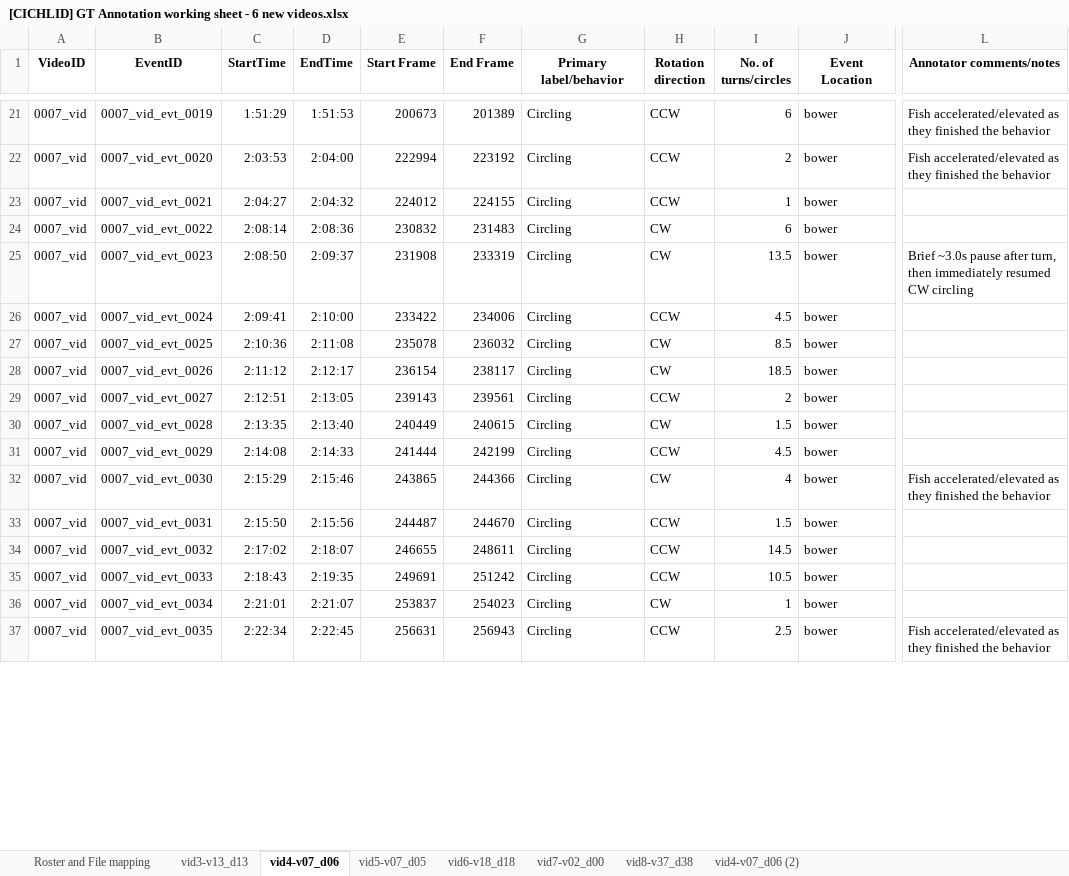
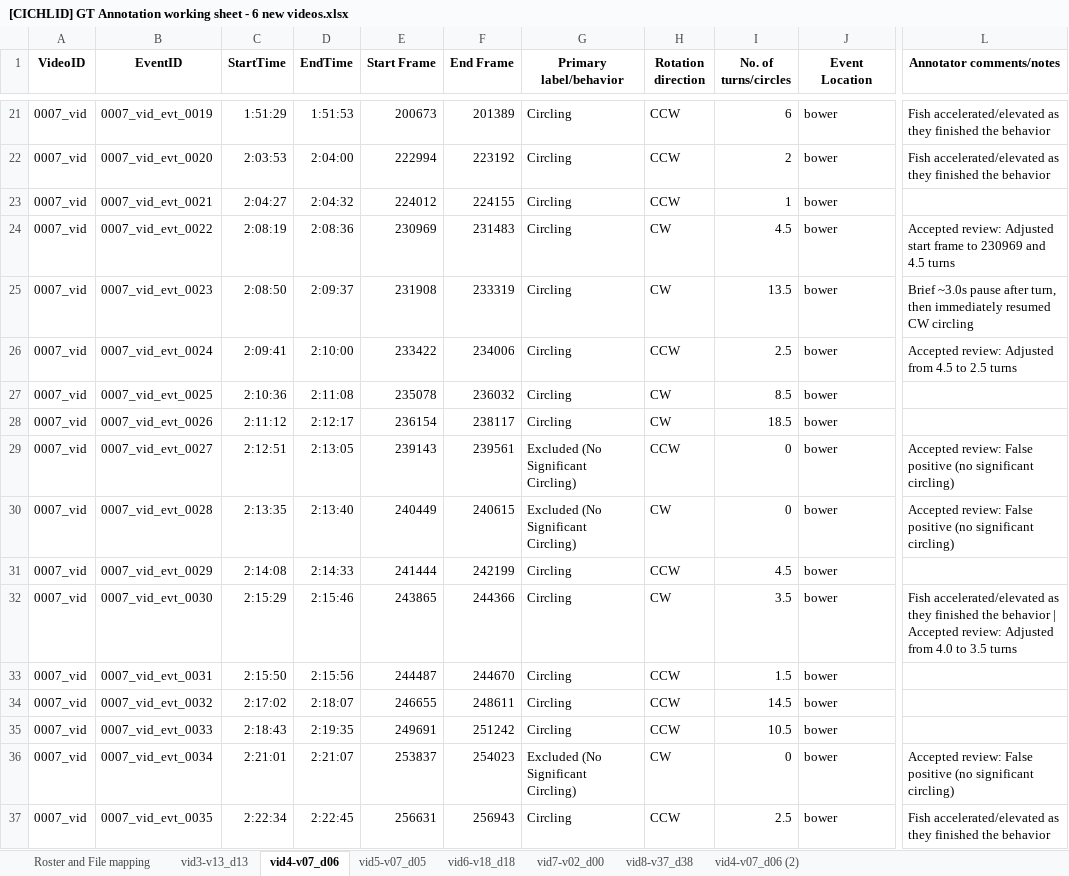
Before and after one commit to Human-Augment-Analytics/cichlid-analysis, an Excel workbook: ground_truth_annotations/finalized_annotations/[CICHLID] GT Annotation working sheet - 6 new videos.xlsx, sheet vid4-v07_d06, drawn as a sheet; only a part is shown, gaps mark what is left out; values as stored, in another font and other column widths than the file's, no borders; the diff covers the shown part only; the diff names each change by its address in the sheet, - before the commit and + after, or states it on an @@ line.

```diff
--- a/ground_truth_annotations/finalized_annotations/[CICHLID] GT Annotation working sheet - 6 new videos.xlsx (sheet vid4-v07_d06)
+++ b/ground_truth_annotations/finalized_annotations/[CICHLID] GT Annotation working sheet - 6 new videos.xlsx (sheet vid4-v07_d06)
-C24 (StartTime): 2:08:14
+C24 (StartTime): 2:08:19
-E24 (Start Frame): 230832
+E24 (Start Frame): 230969
-I24 (No. of turns/circles): 6
+I24 (No. of turns/circles): 4.5
-L24 (Annotator comments/notes): (empty)
+L24 (Annotator comments/notes): Accepted review: Adjusted start frame to 230969 and 4.5 turns
-I26 (No. of turns/circles): 4.5
+I26 (No. of turns/circles): 2.5
-L26 (Annotator comments/notes): (empty)
+L26 (Annotator comments/notes): Accepted review: Adjusted from 4.5 to 2.5 turns
-G29:G30 (Primary label/behavior): Circling
+G29:G30 (Primary label/behavior): Excluded (No Significant Circling)
-I29 (No. of turns/circles): 2
+I29 (No. of turns/circles): 0
-L29:L30 (Annotator comments/notes): (empty)
+L29:L30 (Annotator comments/notes): Accepted review: False positive (no significant circling)
-I30 (No. of turns/circles): 1.5
+I30 (No. of turns/circles): 0
-I32 (No. of turns/circles): 4
+I32 (No. of turns/circles): 3.5
-L32 (Annotator comments/notes): …the behavior
+L32 (Annotator comments/notes): …the behavior | Accepted review: Adjusted from 4.0 to 3.5 turns
-G36 (Primary label/behavior): Circling
+G36 (Primary label/behavior): Excluded (No Significant Circling)
-I36 (No. of turns/circles): 1
+I36 (No. of turns/circles): 0
-L36 (Annotator comments/notes): (empty)
+L36 (Annotator comments/notes): Accepted review: False positive (no significant circling)
```
Also changed, not shown: 227 edited cells elsewhere in this sheet, sheet vid5-v07_d05, sheet vid8-v37_d38, sheet vid4-v07_d06 (2), 11 other files.
